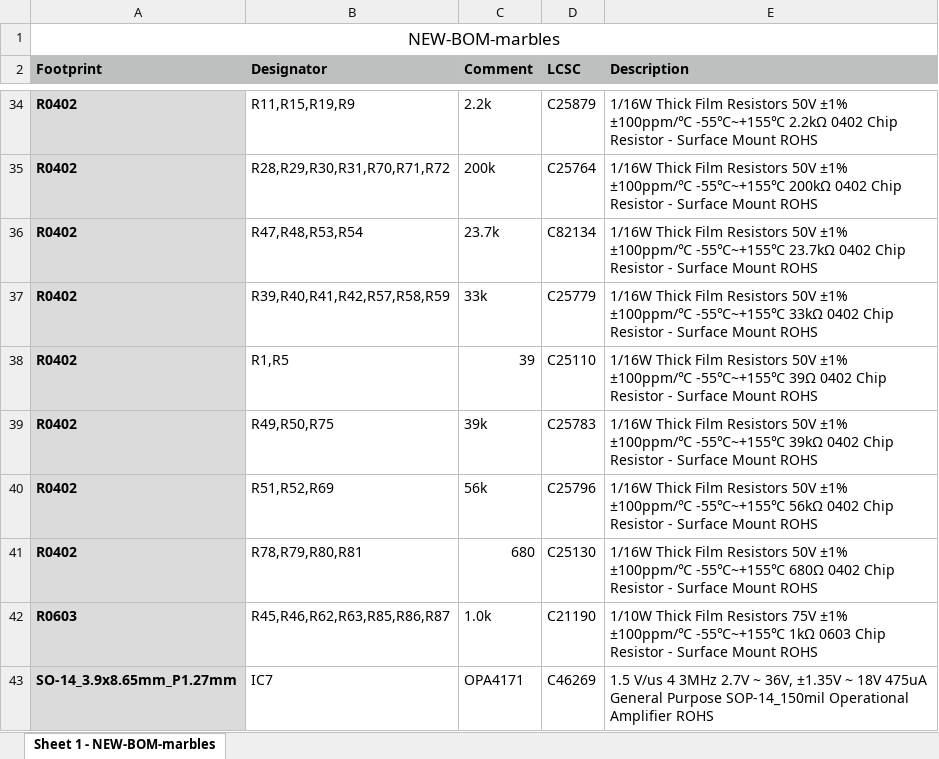
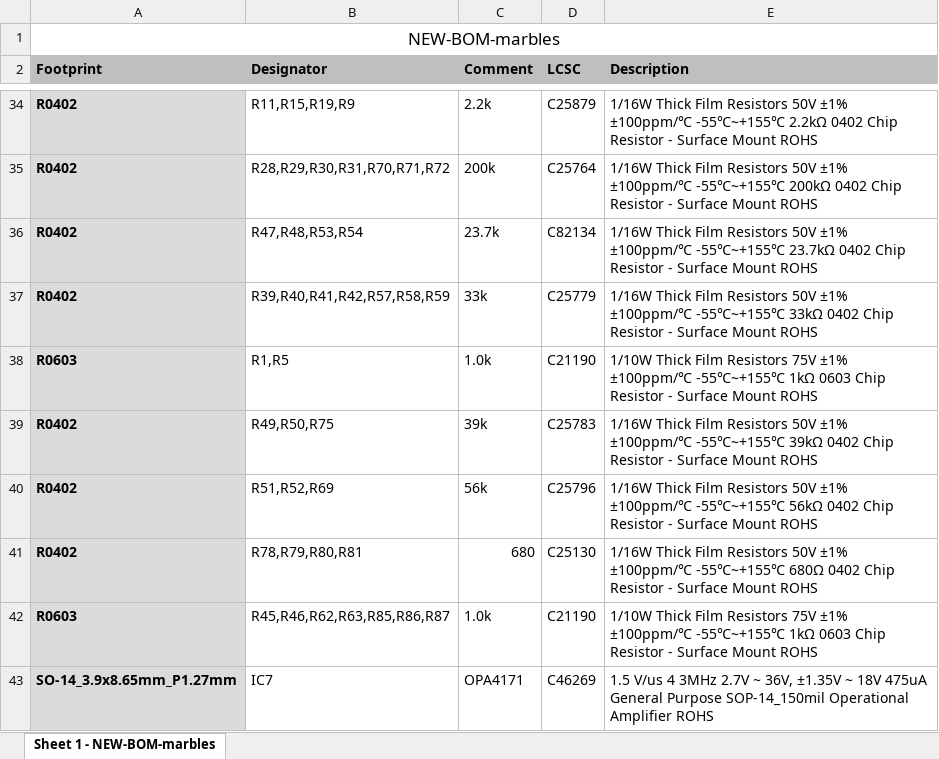
Before and after one commit to joelanders/pichenettes-eurorack, an Excel workbook: marbles/hardware_design/pcb/kicad/jlcpcb/production_files/NEW-BOM-marbles.xlsx, sheet Sheet 1 - NEW-BOM-marbles, drawn as a sheet; only a part is shown, gaps mark what is left out; values as stored, in another font and other column widths than the file's, no borders; the diff names each change by its address in the sheet, - before the commit and + after, or states it on an @@ line.

Commit message:
change same resistors in BOM excel

```diff
--- a/marbles/hardware_design/pcb/kicad/jlcpcb/production_files/NEW-BOM-marbles.xlsx (sheet Sheet 1 - NEW-BOM-marbles)
+++ b/marbles/hardware_design/pcb/kicad/jlcpcb/production_files/NEW-BOM-marbles.xlsx (sheet Sheet 1 - NEW-BOM-marbles)
-A38 (Footprint): R0402
+A38 (Footprint): R0603
-C38 (Comment): 39
+C38 (Comment): 1.0k
-D38 (LCSC): C25110
+D38 (LCSC): C21190
-E38 (Description): 1/16W Thick Film Resistors 50V ±1% ±100ppm/℃ -55℃~+155℃ 39Ω 0402 Chip Resistor…
+E38 (Description): 1/10W Thick Film Resistors 75V ±1% ±100ppm/℃ -55℃~+155℃ 1kΩ 0603 Chip Resistor…
```
